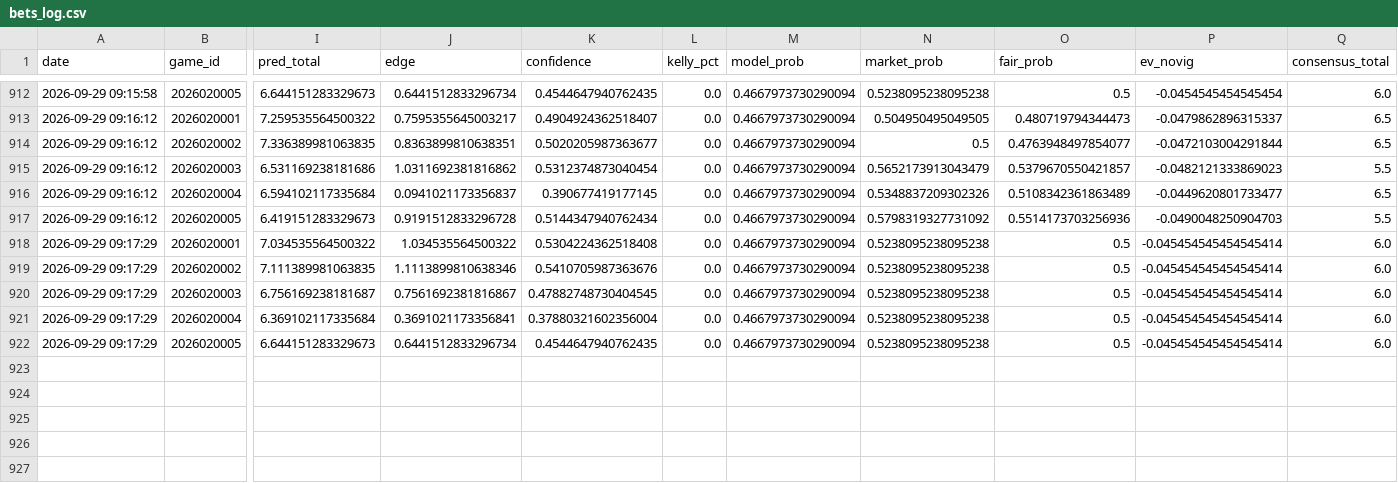
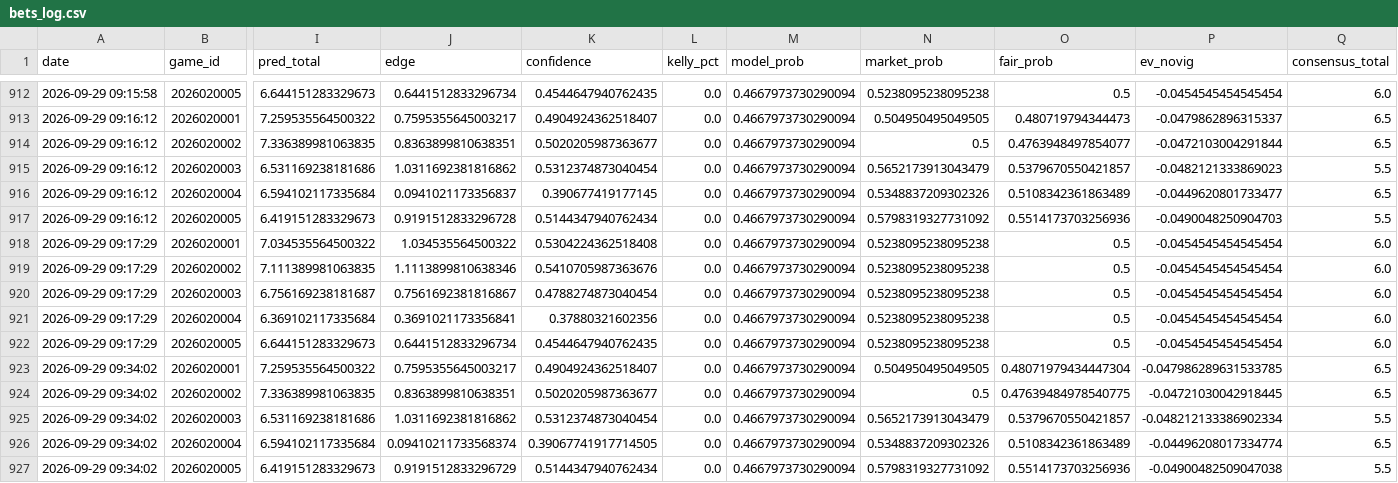
Before and after one commit to kirbypuckett031460-web/nhl, a CSV file: bets_log.csv, drawn as a sheet; only a part is shown, gaps mark what is left out; rows hold the shown columns only; the diff names each change by its address in the sheet, - before the commit and + after, or states it on an @@ line.

```diff
--- a/bets_log.csv
+++ b/bets_log.csv
-P918:P922 (ev_novig): -0.045454545454545414
+P918:P922 (ev_novig): -0.0454545454545454
-K920 (confidence): 0.47882748730404545
+K920 (confidence): 0.4788274873040454
-K921 (confidence): 0.37880321602356004
+K921 (confidence): 0.37880321602356
+row 923: 2026-09-29 09:34:02 | 2026020001 | 7.259535564500322 | 0.7595355645003217 | 0.4904924362518407 | 0.0 | 0.4667973730290094 | 0.504950495049505 | 0.48071979434447304 | -0.047986289631533785 | 6.5
+row 924: 2026-09-29 09:34:02 | 2026020002 | 7.336389981063835 | 0.8363899810638351 | 0.5020205987363677 | 0.0 | 0.4667973730290094 | 0.5 | 0.47639484978540775 | -0.04721030042918445 | 6.5
+row 925: 2026-09-29 09:34:02 | 2026020003 | 6.531169238181686 | 1.0311692381816862 | 0.5312374873040454 | 0.0 | 0.4667973730290094 | 0.5652173913043479 | 0.5379670550421857 | -0.048212133386902334 | 5.5
+row 926: 2026-09-29 09:34:02 | 2026020004 | 6.594102117335684 | 0.09410211733568374 | 0.39067741917714505 | 0.0 | 0.4667973730290094 | 0.5348837209302326 | 0.5108342361863489 | -0.04496208017334774 | 6.5
+row 927: 2026-09-29 09:34:02 | 2026020005 | 6.419151283329673 | 0.9191512833296729 | 0.5144347940762434 | 0.0 | 0.4667973730290094 | 0.5798319327731092 | 0.5514173703256936 | -0.04900482509047038 | 5.5
```
Also changed, not shown: 2 other files.
